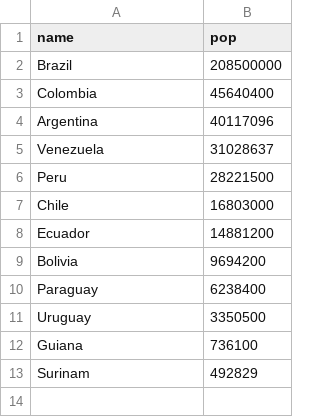
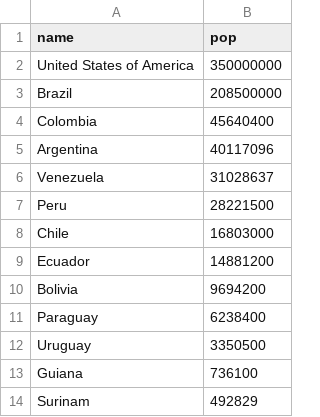
Before and after one commit to leandrosotte/myworks, a CSV file: ler.csv, drawn as a sheet; the diff names each change by its address in the sheet, - before the commit and + after, or states it on an @@ line.

Commit message:
Update ler.csv

```diff
--- a/ler.csv
+++ b/ler.csv
+row 2: United States of America | 350000000
```
